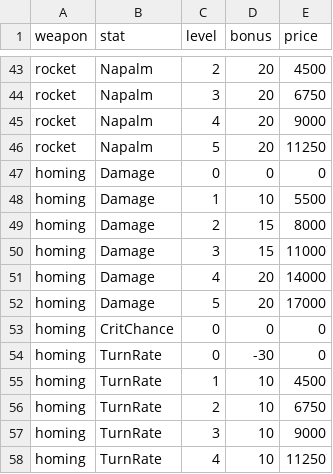
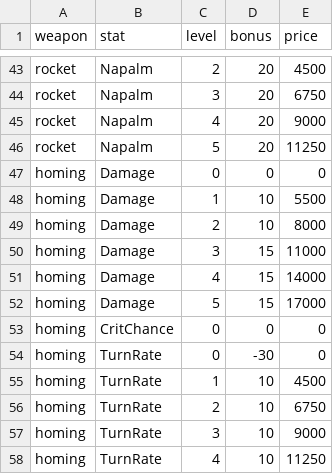
Before and after one commit to BarVit/UnityHomeWorks, a TSV file: Flappy Terminator/Assets/Data/Tables/weapon_upgrades.tsv, drawn as a sheet; only a part is shown, gaps mark what is left out.

```diff
--- a/Flappy Terminator/Assets/Data/Tables/weapon_upgrades.tsv
+++ b/Flappy Terminator/Assets/Data/Tables/weapon_upgrades.tsv
@@ -48,6 +48,6 @@ homing	Damage	0	0	0
 homing	Damage	1	10	5500
-homing	Damage	2	15	8000
+homing	Damage	2	10	8000
 homing	Damage	3	15	11000
-homing	Damage	4	20	14000
-homing	Damage	5	20	17000
+homing	Damage	4	15	14000
+homing	Damage	5	15	17000
 homing	CritChance	0	0	0
```
Also changed, not shown: Flappy Terminator/Assets/Data/Tables/weapons.tsv, 2 other files.
